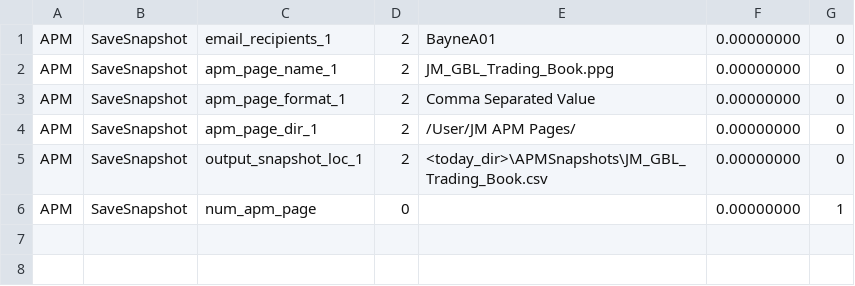
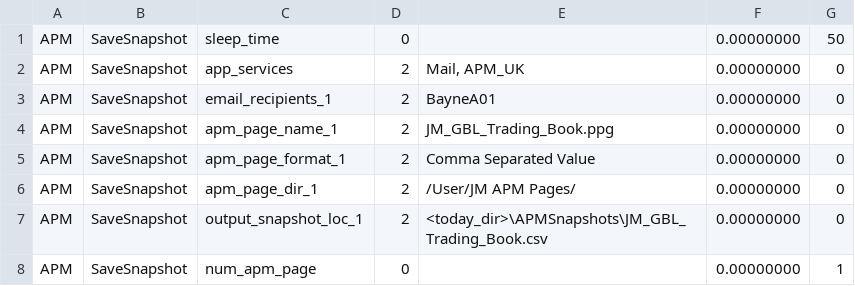
Before and after one commit to sampathjs/test_history, a CSV file: StandingDataSQL/USER_const_repository-epi-1283-apm-snapshots.csv, drawn as a sheet.

Commit message:
Added review comments & check for APM service offline

```diff
--- a/StandingDataSQL/USER_const_repository-epi-1283-apm-snapshots.csv
+++ b/StandingDataSQL/USER_const_repository-epi-1283-apm-snapshots.csv
@@ -1 +1,3 @@
+"APM","SaveSnapshot","sleep_time",0," ",0.00000000,50,
+"APM","SaveSnapshot","app_services",2,"Mail, APM_UK",0.00000000,0,
 "APM","SaveSnapshot","email_recipients_1",2,"BayneA01",0.00000000,0,
```
Also changed, not shown: 4 other files.
